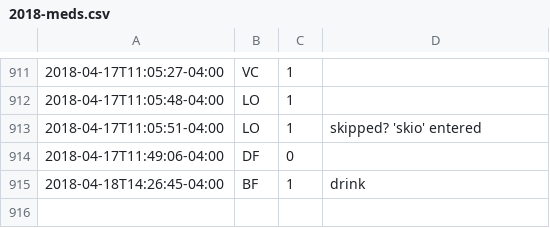
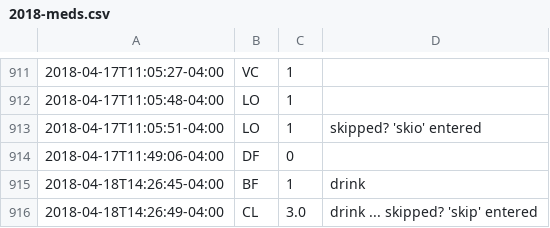
Before and after one commit to gmkarl/todo, a CSV file: Routine/meds/2018-meds.csv, drawn as a sheet; only a part is shown, gaps mark what is left out; the diff names each change by its address in the sheet, - before the commit and + after, or states it on an @@ line.

Commit message:
meds CL 3.0

```diff
--- a/Routine/meds/2018-meds.csv
+++ b/Routine/meds/2018-meds.csv
+row 916: 2018-04-18T14:26:49-04:00 | CL | 3.0 | drink ... skipped? 'skip' entered
```
